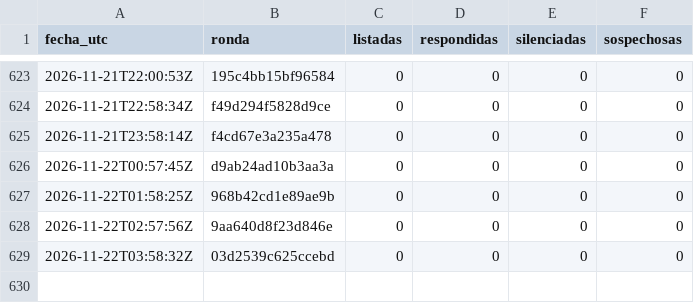
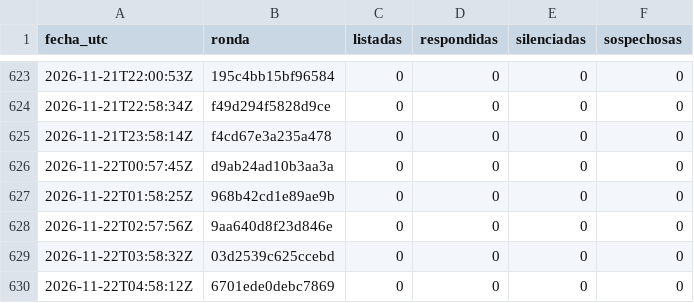
Before and after one commit to hardlypythonnmr/cpe-engine, a CSV file: earn/naos/motor/comentarios/registro-rondas.csv, drawn as a sheet; only a part is shown, gaps mark what is left out; the diff names each change by its address in the sheet, - before the commit and + after, or states it on an @@ line.

```diff
--- a/earn/naos/motor/comentarios/registro-rondas.csv
+++ b/earn/naos/motor/comentarios/registro-rondas.csv
+row 630: 2026-11-22T04:58:12Z | 6701ede0debc7869 | 0 | 0 | 0 | 0
```
Also changed, not shown: earn/naos/medicion/cuota-yt.csv, earn/naos/motor/comentarios/lecturas.csv.
